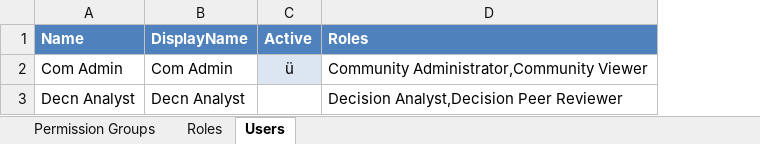
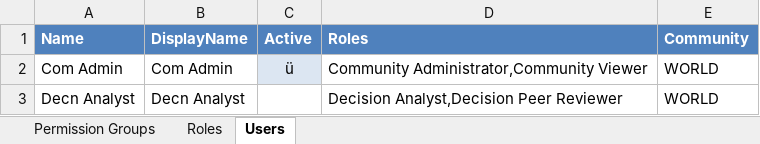
Before and after one commit to bobghosh/NG-auto-testing-main, an Excel workbook: DecisionNG/Permissions V700 - internal.xlsm, sheet Users, drawn as a sheet; values as stored, in another font and other column widths than the file's, no borders; the diff names each change by its address in the sheet, - before the commit and + after, or states it on an @@ line.

Commit message:
CreateNewUser_AssignCommunity

```diff
--- a/DecisionNG/Permissions V700 - internal.xlsm (sheet Users)
+++ b/DecisionNG/Permissions V700 - internal.xlsm (sheet Users)
+column E (Community), rows 2-3: WORLD | WORLD
```
Also changed, not shown: 25 other files.
